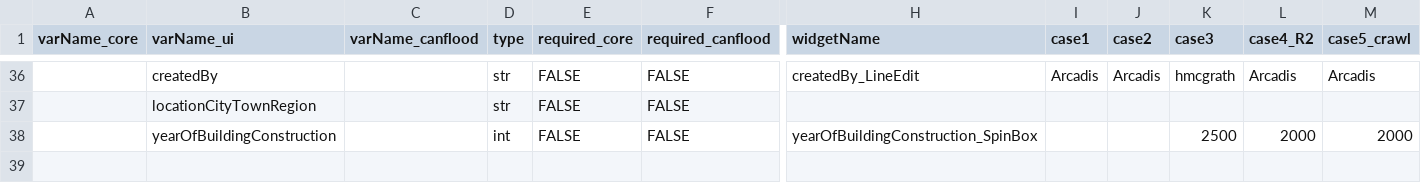
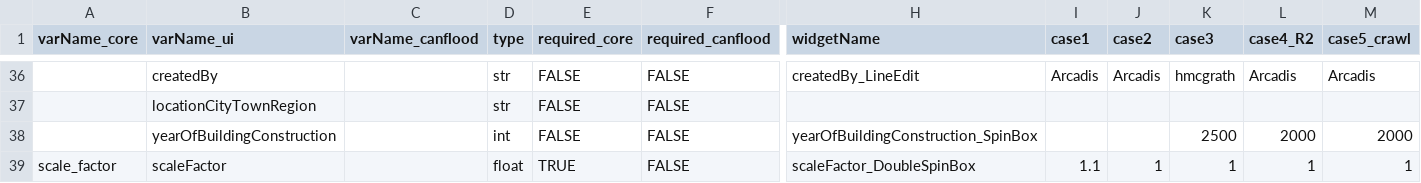
Before and after one commit to NRCan/CanCurve, a CSV file: cancurve/bldgs/bldg_meta_rqmts.csv, drawn as a sheet; only a part is shown, gaps mark what is left out; rows hold the shown columns only; the diff names each change by its address in the sheet, - before the commit and + after, or states it on an @@ line.

```diff
--- a/cancurve/bldgs/bldg_meta_rqmts.csv
+++ b/cancurve/bldgs/bldg_meta_rqmts.csv
+row 39: scale_factor | scaleFactor |  | float | TRUE | FALSE | scaleFactor_DoubleSpinBox | 1.1 | 1 | 1 | 1 | 1
```
Also changed, not shown: 17 other files.
